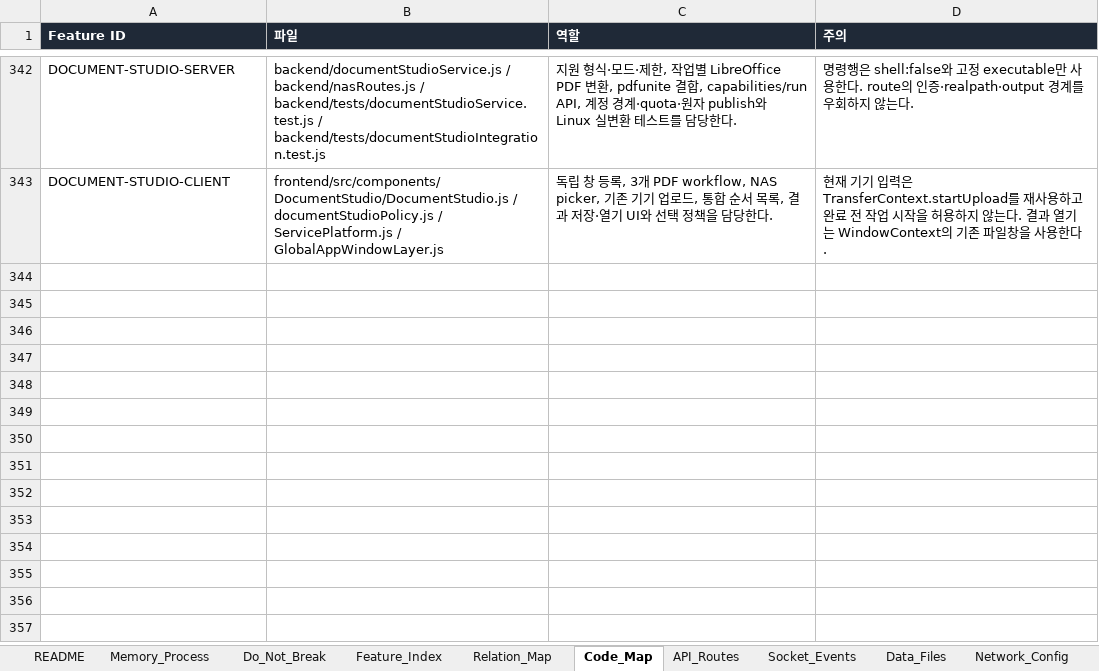
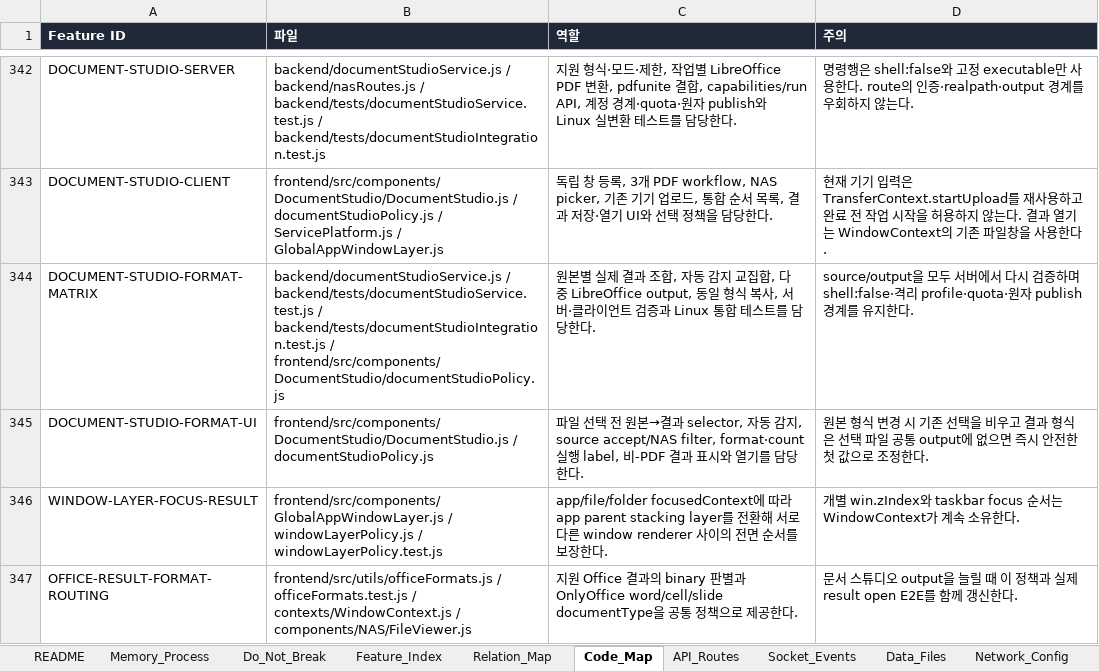
Before and after one commit to CLim020924/NAS_dev, an Excel workbook: docs/NAS_PROJECT_LOG.xlsx, sheet Code_Map, drawn as a sheet; only a part is shown, gaps mark what is left out; values as stored, in another font and other column widths than the file's, no borders; the diff names each change by its address in the sheet, - before the commit and + after, or states it on an @@ line.

Commit message:
docs: record document studio format rollout

```diff
--- a/docs/NAS_PROJECT_LOG.xlsx (sheet Code_Map)
+++ b/docs/NAS_PROJECT_LOG.xlsx (sheet Code_Map)
+row 344: DOCUMENT-STUDIO-FORMAT-MATRIX | backend/documentStudioService.js / backend/tests/documentStudioService.test.js / backend/tests/documentStudioIntegration.test.js / frontend/src/components/DocumentStudio/documentStudioPolicy.js | 원본별 실제 결과 조합, 자동 감지 교집합, 다중 LibreOffice output, 동일 형식 복사, 서버·클라이언트 검증과 Linux 통합 테스트를 담당한다. | source/output을 모두 서버에서 다시 검증하며 shell:false·격리 profile·quota·원자 publish 경계를 유지한다.
+row 345: DOCUMENT-STUDIO-FORMAT-UI | frontend/src/components/DocumentStudio/DocumentStudio.js / documentStudioPolicy.js | 파일 선택 전 원본→결과 selector, 자동 감지, source accept/NAS filter, format·count 실행 label, 비-PDF 결과 표시와 열기를 담당한다. | 원본 형식 변경 시 기존 선택을 비우고 결과 형식은 선택 파일 공통 output에 없으면 즉시 안전한 첫 값으로 조정한다.
+row 346: WINDOW-LAYER-FOCUS-RESULT | frontend/src/components/GlobalAppWindowLayer.js / windowLayerPolicy.js / windowLayerPolicy.test.js | app/file/folder focusedContext에 따라 app parent stacking layer를 전환해 서로 다른 window renderer 사이의 전면 순서를 보장한다. | 개별 win.zIndex와 taskbar focus 순서는 WindowContext가 계속 소유한다.
+row 347: OFFICE-RESULT-FORMAT-ROUTING | frontend/src/utils/officeFormats.js / officeFormats.test.js / contexts/WindowContext.js / components/NAS/FileViewer.js | 지원 Office 결과의 binary 판별과 OnlyOffice word/cell/slide documentType을 공통 정책으로 제공한다. | 문서 스튜디오 output을 늘릴 때 이 정책과 실제 result open E2E를 함께 갱신한다.
```
Also changed, not shown: sheet Do_Not_Break, sheet Patch_Log, sheet Relation_Map, sheet Office_Viewers, sheet Feature_Index, sheet Request_Archive, 1 other file.
